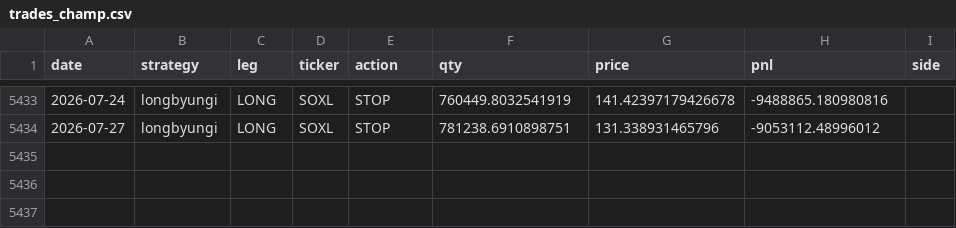
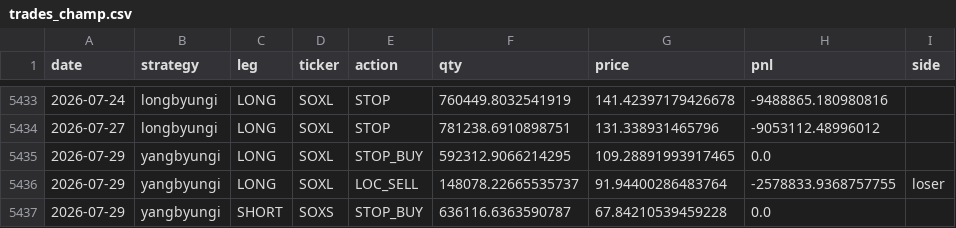
Before and after one commit to sunghakg/bube-v1-dashboard, a CSV file: data/champ_nomargin/trades_champ.csv, drawn as a sheet; only a part is shown, gaps mark what is left out.

```diff
--- a/data/champ_nomargin/trades_champ.csv
+++ b/data/champ_nomargin/trades_champ.csv
@@ -5434 +5434,4 @@ date,strategy,leg,ticker,action,qty,price,pnl,side
 2026-07-27,longbyungi,LONG,SOXL,STOP,781238.6910898751,131.338931465796,-9053112.48996012,
+2026-07-29,yangbyungi,LONG,SOXL,STOP_BUY,592312.9066214295,109.28891993917465,0.0,
+2026-07-29,yangbyungi,LONG,SOXL,LOC_SELL,148078.22665535737,91.94400286483764,-2578833.9368757755,loser
+2026-07-29,yangbyungi,SHORT,SOXS,STOP_BUY,636116.6363590787,67.84210539459228,0.0,
```
Also changed, not shown: data/champ_nomargin/daily.csv, data/live/eod_equity_ledger_live.csv, 12 other files.
